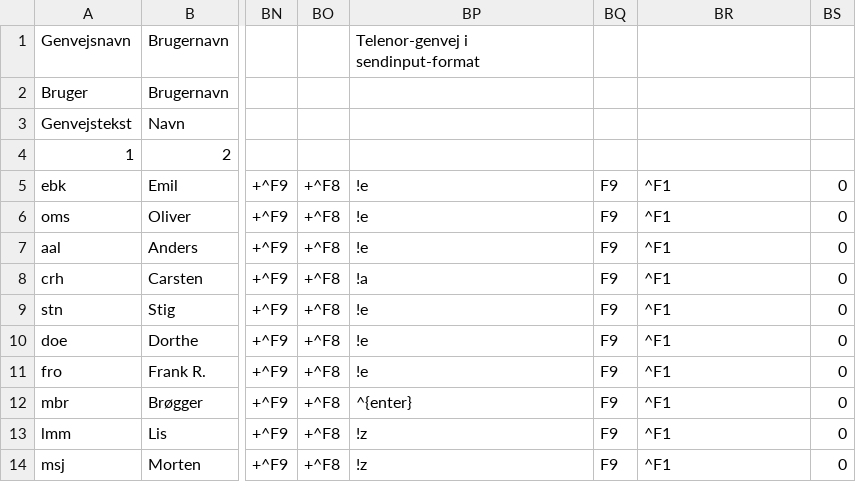
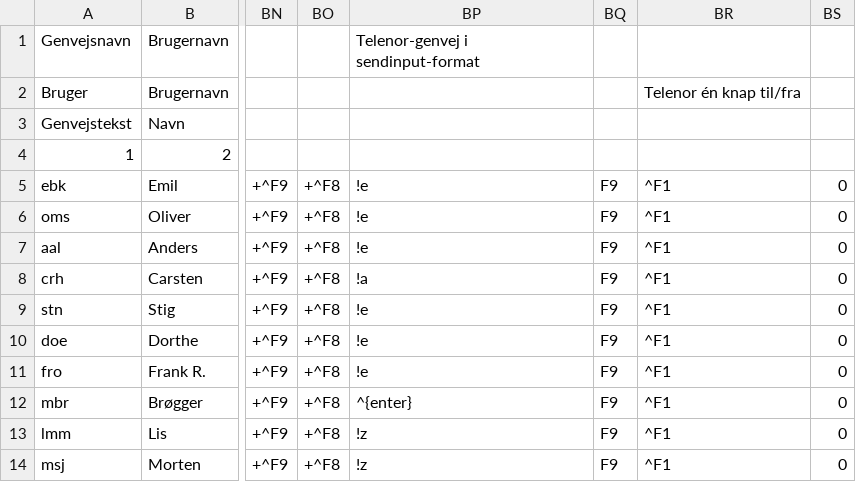
Before and after one commit to Emilbk/AHK, a TSV file: Trafikstyring/db/bruger_ops.tsv, drawn as a sheet; only a part is shown, gaps mark what is left out; the diff names each change by its address in the sheet, - before the commit and + after, or states it on an @@ line.

Commit message:
overskrift kol. 70

```diff
--- a/Trafikstyring/db/bruger_ops.tsv
+++ b/Trafikstyring/db/bruger_ops.tsv
-BR2: (empty)
+BR2: Telenor én knap til/fra
```
